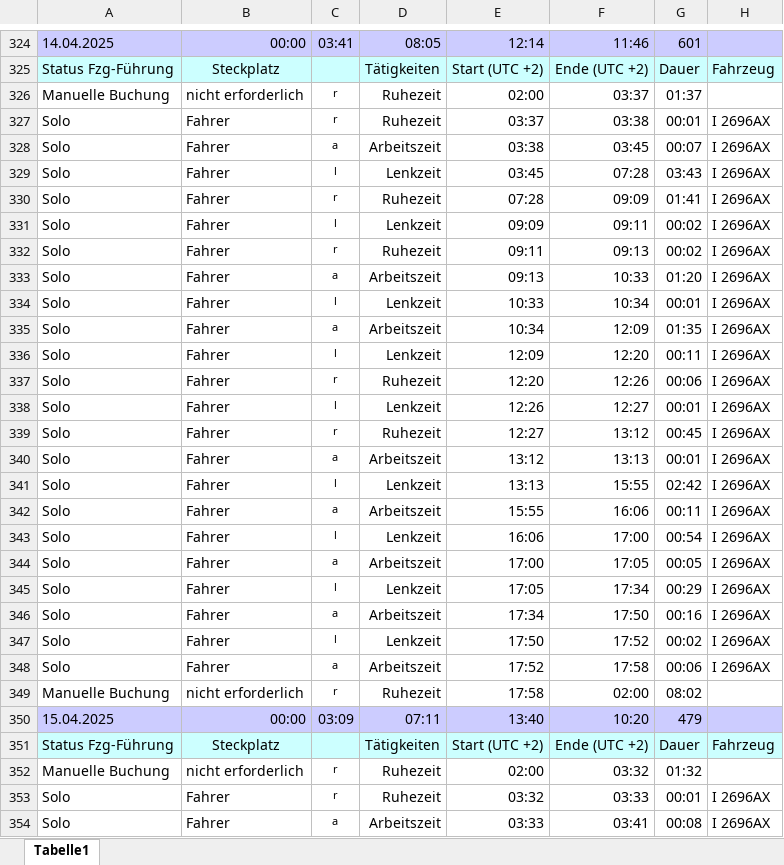
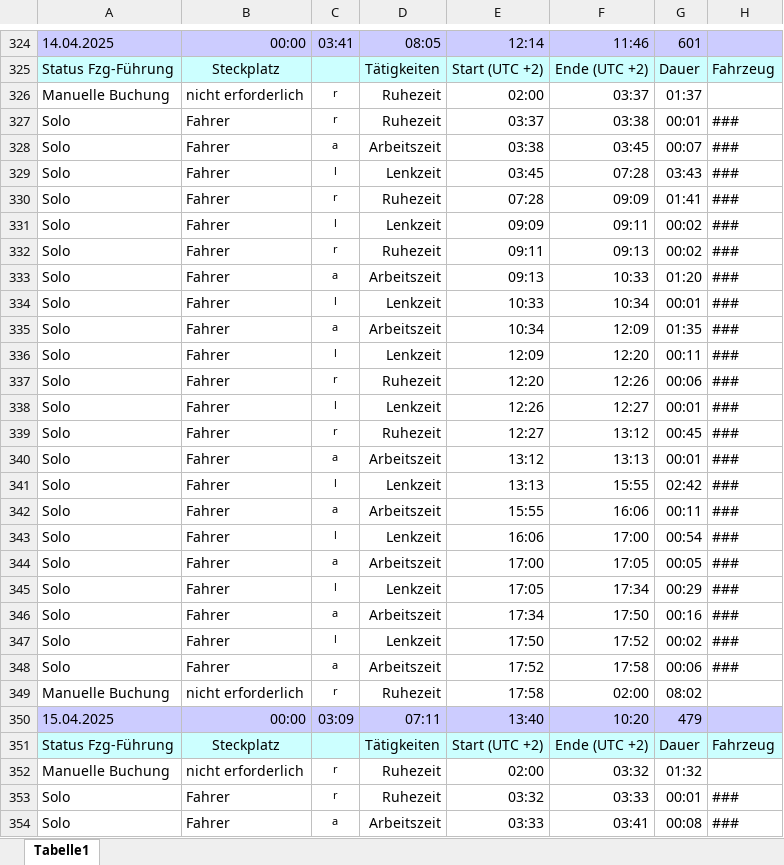
Before and after one commit to mckoh/turcker_traces, an Excel workbook: Rohdaten.xlsx, sheet Tabelle1, drawn as a sheet; only a part is shown, gaps mark what is left out; values as stored, in another font and other column widths than the file's, no borders; the diff covers the shown part only; the diff names each change by its address in the sheet, - before the commit and + after, or states it on an @@ line.

Commit message:
removed car-plates

```diff
--- a/Rohdaten.xlsx (sheet Tabelle1)
+++ b/Rohdaten.xlsx (sheet Tabelle1)
-H327:H348: I 2696AX
+H327:H348: ###
-H353:H354: I 2696AX
+H353:H354: ###
```
Also changed, not shown: 659 edited cells elsewhere in this sheet.
